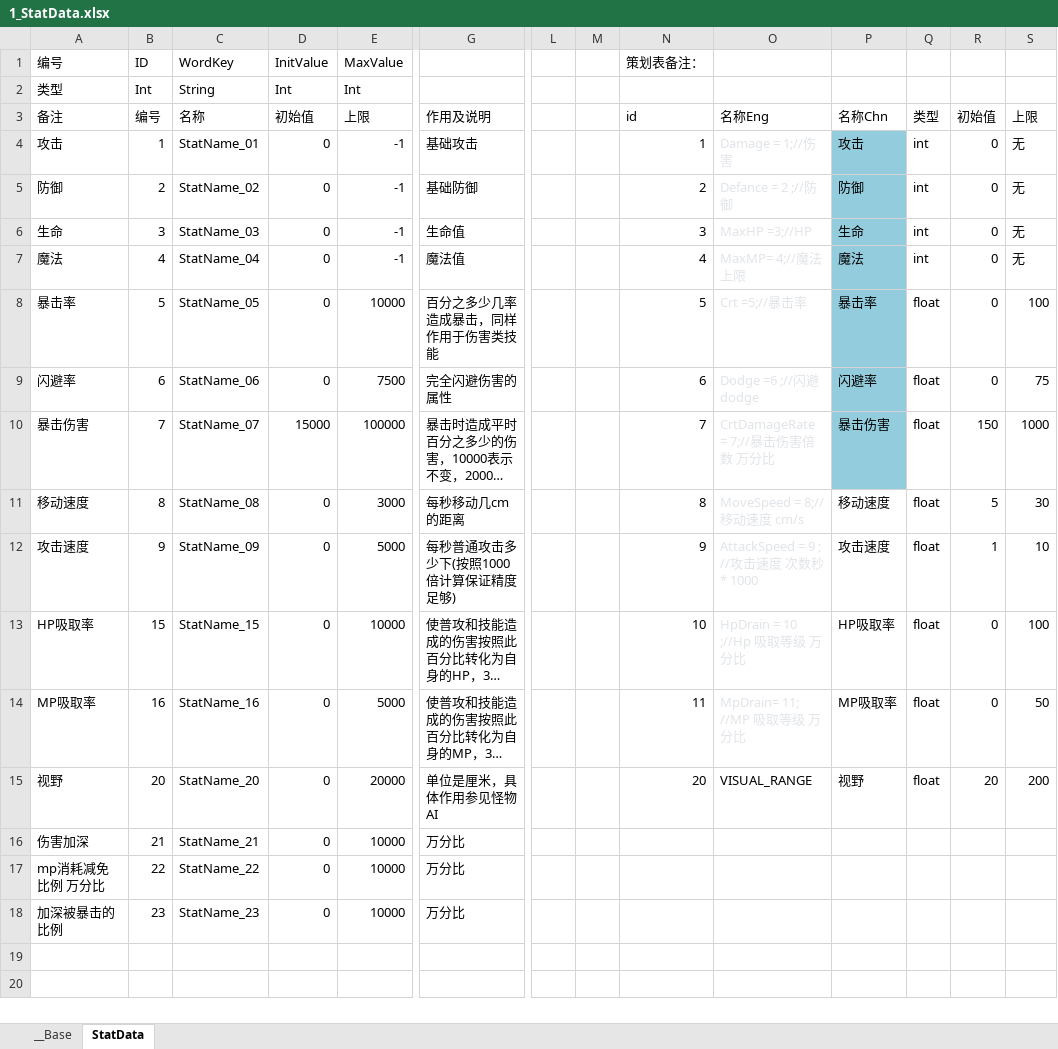
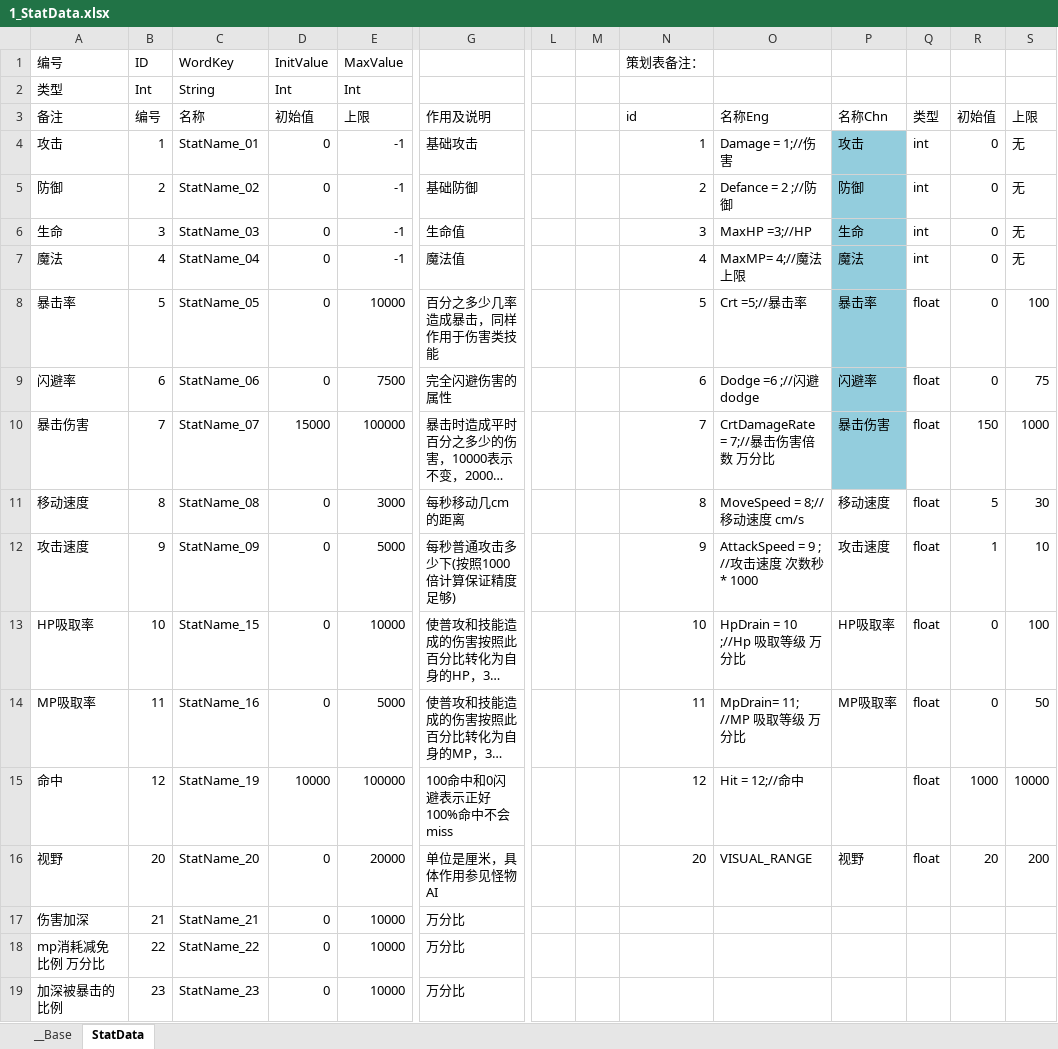
Before and after one commit to xxpniu/ARPGFun, an Excel workbook: PublicTools/econfigs/1_StatData.xlsx, sheet StatData, drawn as a sheet; only a part is shown, gaps mark what is left out; long unchanged cells end in …; values as stored, in another font and other column widths than the file's, no borders; rows hold the shown columns only; the diff names each change by its address in the sheet, - before the commit and + after, or states it on an @@ line.

```diff
--- a/PublicTools/econfigs/1_StatData.xlsx (sheet StatData)
+++ b/PublicTools/econfigs/1_StatData.xlsx (sheet StatData)
-O4:O14 text colour: #E1E4E8
+O4:O14 text colour: black
-B13: 15
+B13: 10
-B14: 16
+B14: 11
+row 15: 命中 | 12 | StatName_19 | 10000 | 100000 | 100命中和0闪避表示正好100%命中不会miss |  |  | 12 | Hit = 12;//命中 |  | float | 1000 | 10000
```
Also changed, not shown: 1 other file.
